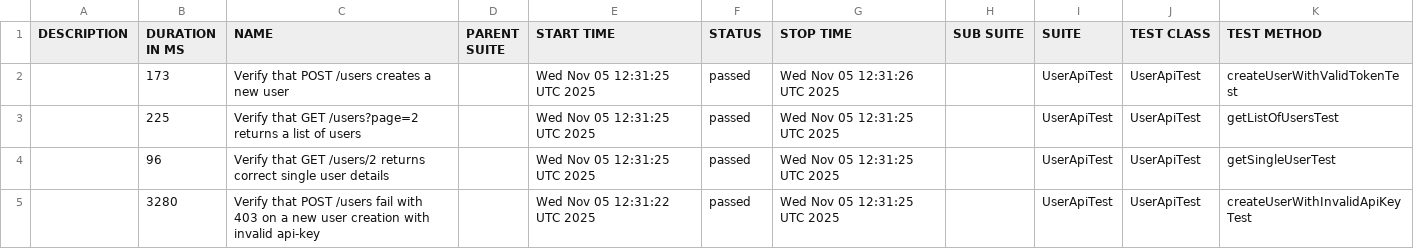
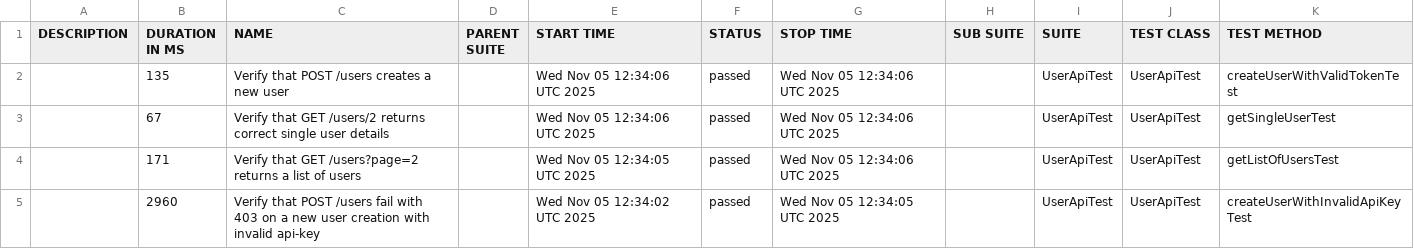
Before and after one commit to RodionYeremeiev/demo_taf_ui_api, a CSV file: api-tests/data/suites.csv, drawn as a sheet.

```diff
--- a/api-tests/data/suites.csv
+++ b/api-tests/data/suites.csv
@@ -1,5 +1,5 @@
 "DESCRIPTION","DURATION IN MS","NAME","PARENT SUITE","START TIME","STATUS","STOP TIME","SUB SUITE","SUITE","TEST CLASS","TEST METHOD"
-"","173","Verify that POST /users creates a new user","","Wed Nov 05 12:31:25 UTC 2025","passed","Wed Nov 05 12:31:26 UTC 2025","","UserApiTest","UserApiTest","createUserWithValidTokenTest"
-"","225","Verify that GET /users?page=2 returns a list of users","","Wed Nov 05 12:31:25 UTC 2025","passed","Wed Nov 05 12:31:25 UTC 2025","","UserApiTest","UserApiTest","getListOfUsersTest"
-"","96","Verify that GET /users/2 returns correct single user details","","Wed Nov 05 12:31:25 UTC 2025","passed","Wed Nov 05 12:31:25 UTC 2025","","UserApiTest","UserApiTest","getSingleUserTest"
-"","3280","Verify that POST /users fail with 403 on a new user creation with invalid api-key","","Wed Nov 05 12:31:22 UTC 2025","passed","Wed Nov 05 12:31:25 UTC 2025","","UserApiTest","UserApiTest","createUserWithInvalidApiKeyTest"
+"","135","Verify that POST /users creates a new user","","Wed Nov 05 12:34:06 UTC 2025","passed","Wed Nov 05 12:34:06 UTC 2025","","UserApiTest","UserApiTest","createUserWithValidTokenTest"
+"","67","Verify that GET /users/2 returns correct single user details","","Wed Nov 05 12:34:06 UTC 2025","passed","Wed Nov 05 12:34:06 UTC 2025","","UserApiTest","UserApiTest","getSingleUserTest"
+"","171","Verify that GET /users?page=2 returns a list of users","","Wed Nov 05 12:34:05 UTC 2025","passed","Wed Nov 05 12:34:06 UTC 2025","","UserApiTest","UserApiTest","getListOfUsersTest"
+"","2960","Verify that POST /users fail with 403 on a new user creation with invalid api-key","","Wed Nov 05 12:34:02 UTC 2025","passed","Wed Nov 05 12:34:05 UTC 2025","","UserApiTest","UserApiTest","createUserWithInvalidApiKeyTest"
```
Also changed, not shown: 30 other files.
